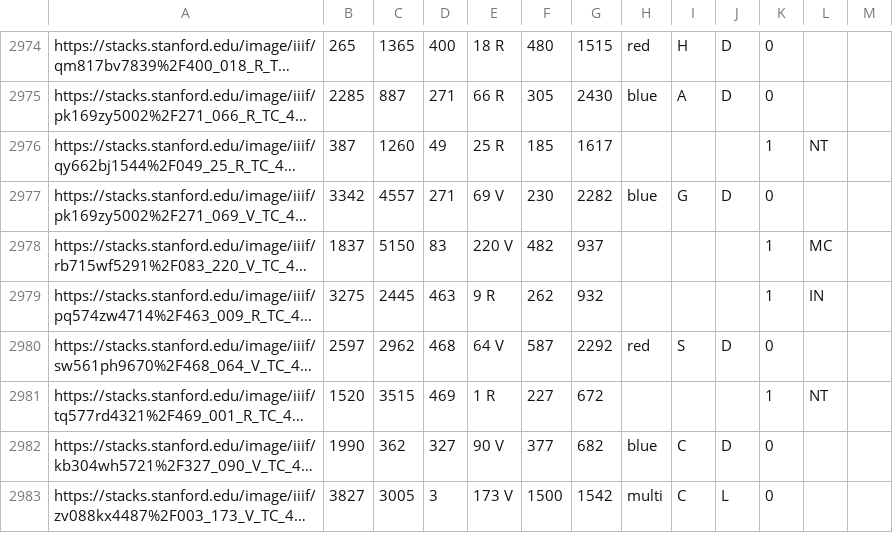
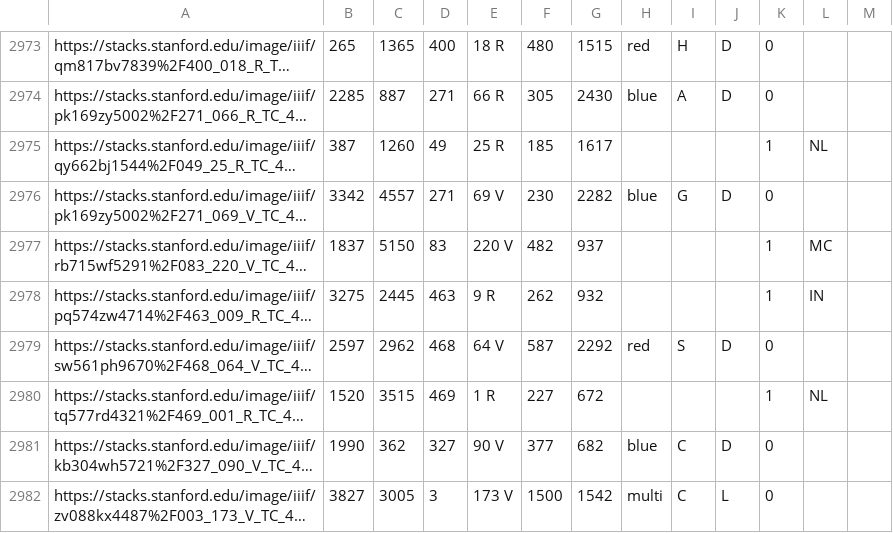
Before and after one commit to lizfischer/global-currents, a CSV file: db/dbimport/final-data/ln.csv, drawn as a sheet; only a part is shown, gaps mark what is left out; long unchanged cells end in …; addresses are those after the commit; the diff covers the shown part only; the diff names each change by its address in the sheet, - before the commit and + after, or states it on an @@ line.

```diff
--- a/db/dbimport/final-data/ln.csv
+++ b/db/dbimport/final-data/ln.csv
-L2975: NT
+L2975: NL
-L2980: NT
+L2980: NL
```
Also changed, not shown: 1 removed row and 29 edited cells elsewhere in this file, db/dbimport/final-data/ln_colors.csv, 49 other files.
